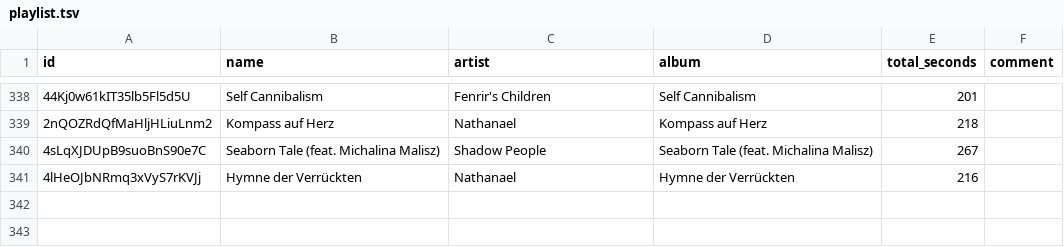
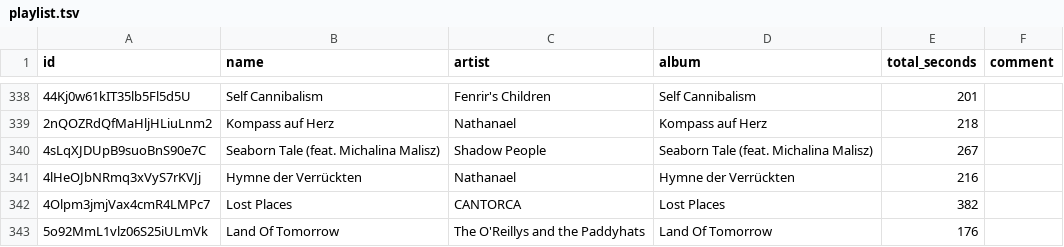
Before and after one commit to David-Lor/HurdyGurdy-Rock-Metal-Spotify-Playlist, a TSV file: playlist.tsv, drawn as a sheet; only a part is shown, gaps mark what is left out; the diff names each change by its address in the sheet, - before the commit and + after, or states it on an @@ line.

Commit message:
Update playlist from Spotify

```diff
--- a/playlist.tsv
+++ b/playlist.tsv
+row 342: 4Olpm3jmjVax4cmR4LMPc7 | Lost Places | CANTORCA | Lost Places | 382
+row 343: 5o92MmL1vlz06S25iULmVk | Land Of Tomorrow | The O'Reillys and the Paddyhats | Land Of Tomorrow | 176
```
